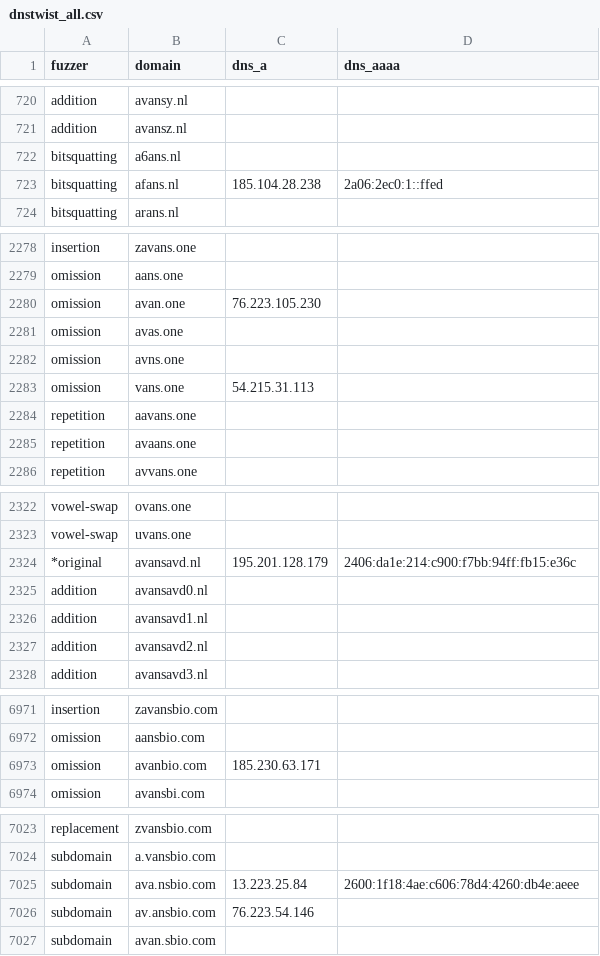
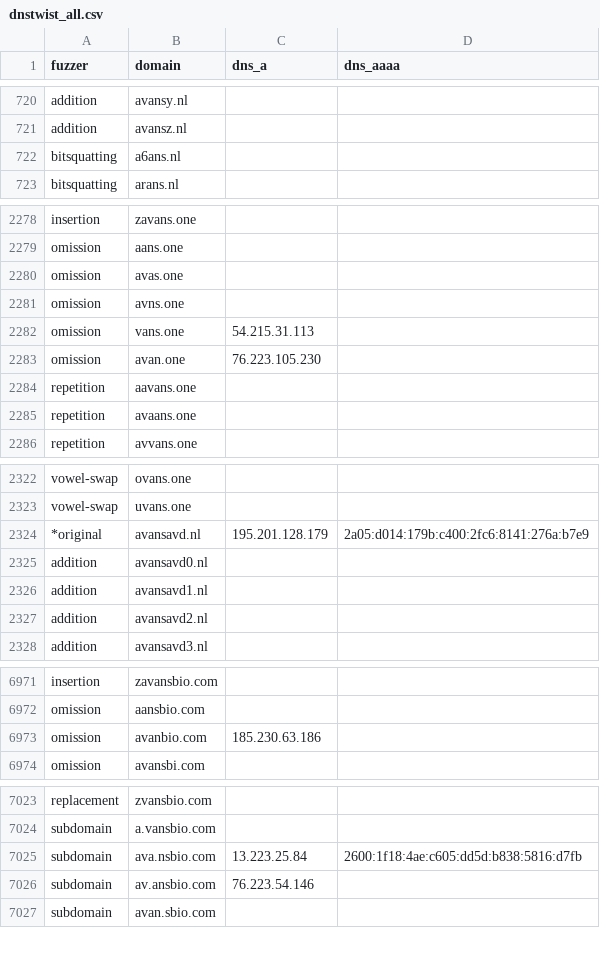
Before and after one commit to kqlen/Lists, a CSV file: DNSTWIST/data/dnstwist_all.csv, drawn as a sheet; only a part is shown, gaps mark what is left out; the diff covers the shown part only.

```diff
--- a/DNSTWIST/data/dnstwist_all.csv
+++ b/DNSTWIST/data/dnstwist_all.csv
@@ -722,3 +722,2 @@ addition,avansz.nl,,
 bitsquatting,a6ans.nl,,
-bitsquatting,afans.nl,185.104.28.238,2a06:2ec0:1::ffed
 bitsquatting,arans.nl,,
@@ -2279,3 +2279,2 @@ insertion,zavans.one,
 omission,aans.one,
-omission,avan.one,76.223.105.230
 omission,avas.one,
@@ -2283,2 +2282,3 @@ omission,avns.one,
 omission,vans.one,54.215.31.113
+omission,avan.one,76.223.105.230
 repetition,aavans.one,
@@ -2323,3 +2323,3 @@ vowel-swap,ovans.one,
 vowel-swap,uvans.one,
-*original,avansavd.nl,195.201.128.179,2406:da1e:214:c900:f7bb:94ff:fb15:e36c
+*original,avansavd.nl,195.201.128.179,2a05:d014:179b:c400:2fc6:8141:276a:b7e9
 addition,avansavd0.nl,,
@@ -6972,3 +6972,3 @@ insertion,zavansbio.com,,
 omission,aansbio.com,,
-omission,avanbio.com,185.230.63.171,
+omission,avanbio.com,185.230.63.186,
 omission,avansbi.com,,
@@ -7024,3 +7024,3 @@ replacement,zvansbio.com,,
 subdomain,a.vansbio.com,,
-subdomain,ava.nsbio.com,13.223.25.84,2600:1f18:4ae:c606:78d4:4260:db4e:aeee
+subdomain,ava.nsbio.com,13.223.25.84,2600:1f18:4ae:c605:dd5d:b838:5816:d7fb
 subdomain,av.ansbio.com,76.223.54.146,
```
Also changed, not shown: 1 added row, 1 removed row and 6 moved rows elsewhere in this file.
